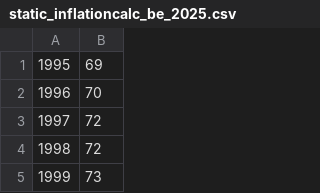
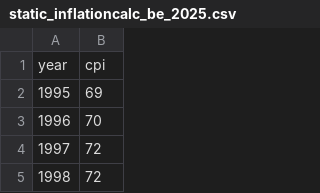
Before and after one commit to jorisp/tradingnotebooks, a CSV file: data/static_inflationcalc_be_2025.csv, drawn as a sheet; only a part is shown; the shorter side is filled out with more unchanged rows.

Commit message:
Add files via upload

```diff
--- a/data/static_inflationcalc_be_2025.csv
+++ b/data/static_inflationcalc_be_2025.csv
@@ -1 +1,2 @@
+year,cpi
 1995,69
```
